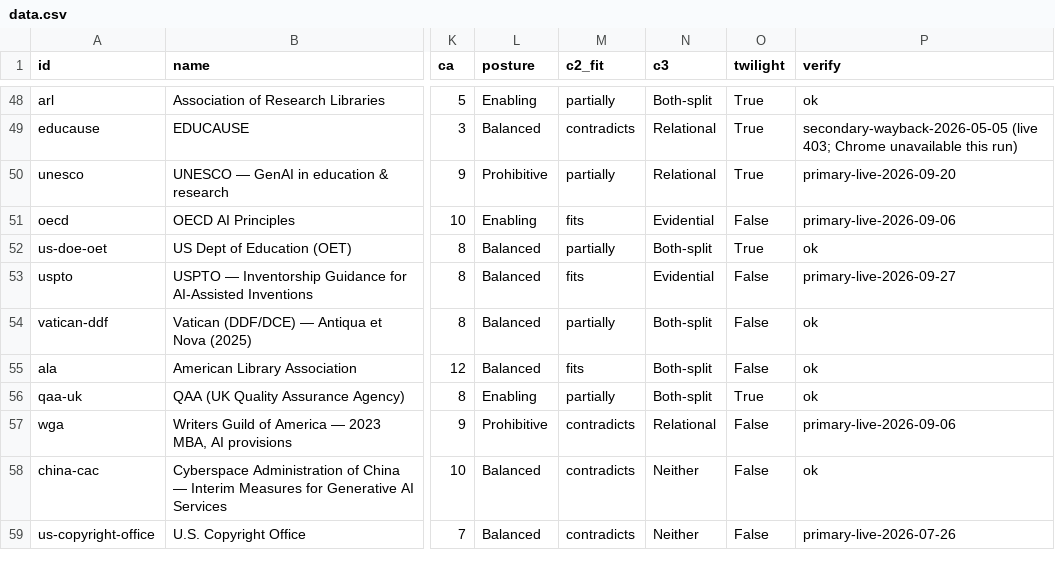
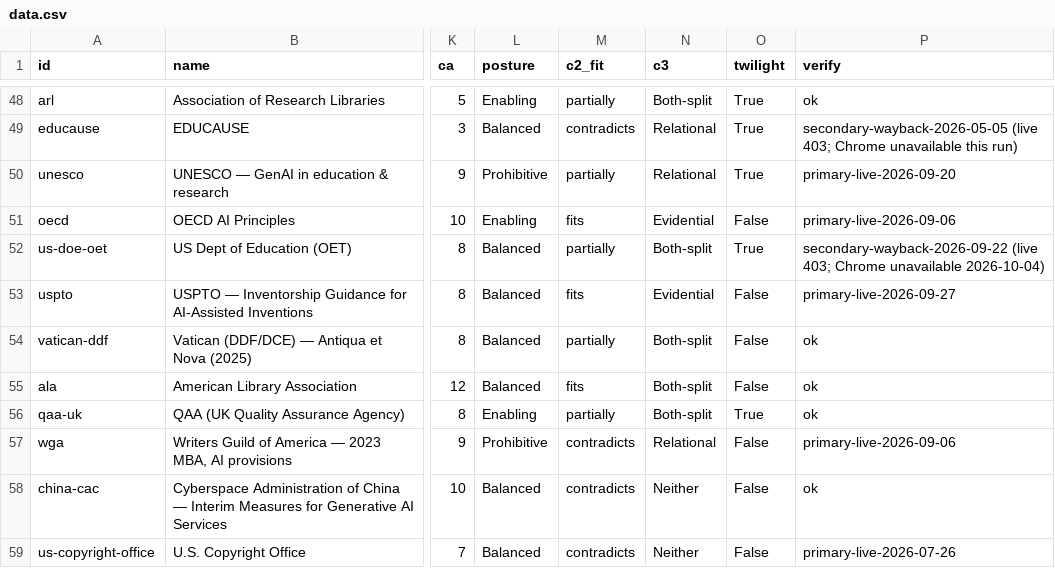
Before and after one commit to chrishuberreitz/calibrated-authority-index-site, a CSV file: data.csv, drawn as a sheet; only a part is shown, gaps mark what is left out; the diff names each change by its address in the sheet, - before the commit and + after, or states it on an @@ line.

```diff
--- a/data.csv
+++ b/data.csv
-P52 (verify): ok
+P52 (verify): secondary-wayback-2026-09-22 (live 403; Chrome unavailable 2026-10-04)
```
Also changed, not shown: 11 other files.
